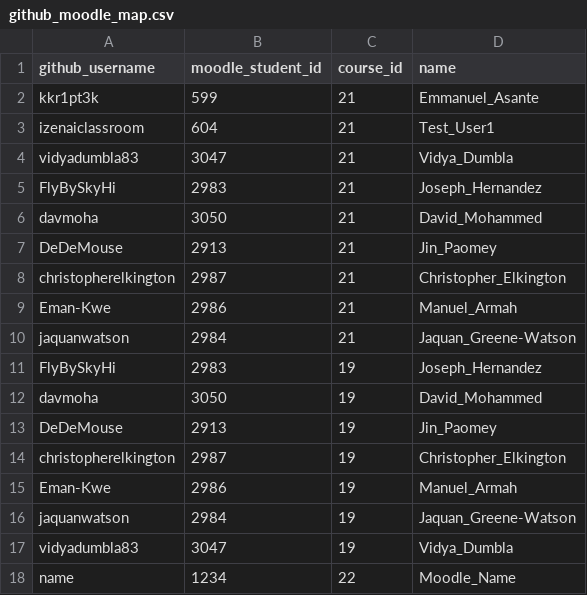
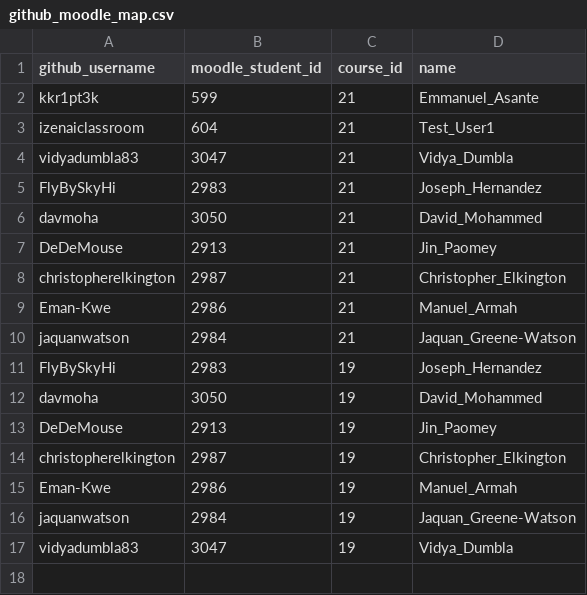
Before and after one commit to iZen-AI-Academy/izen-shared-config, a CSV file: github_moodle_map.csv, drawn as a sheet; the diff names each change by its address in the sheet, - before the commit and + after, or states it on an @@ line.

Commit message:
Update github_moodle_map.csv

```diff
--- a/github_moodle_map.csv
+++ b/github_moodle_map.csv
-row 18: name | 1234 | 22 | Moodle_Name
```
